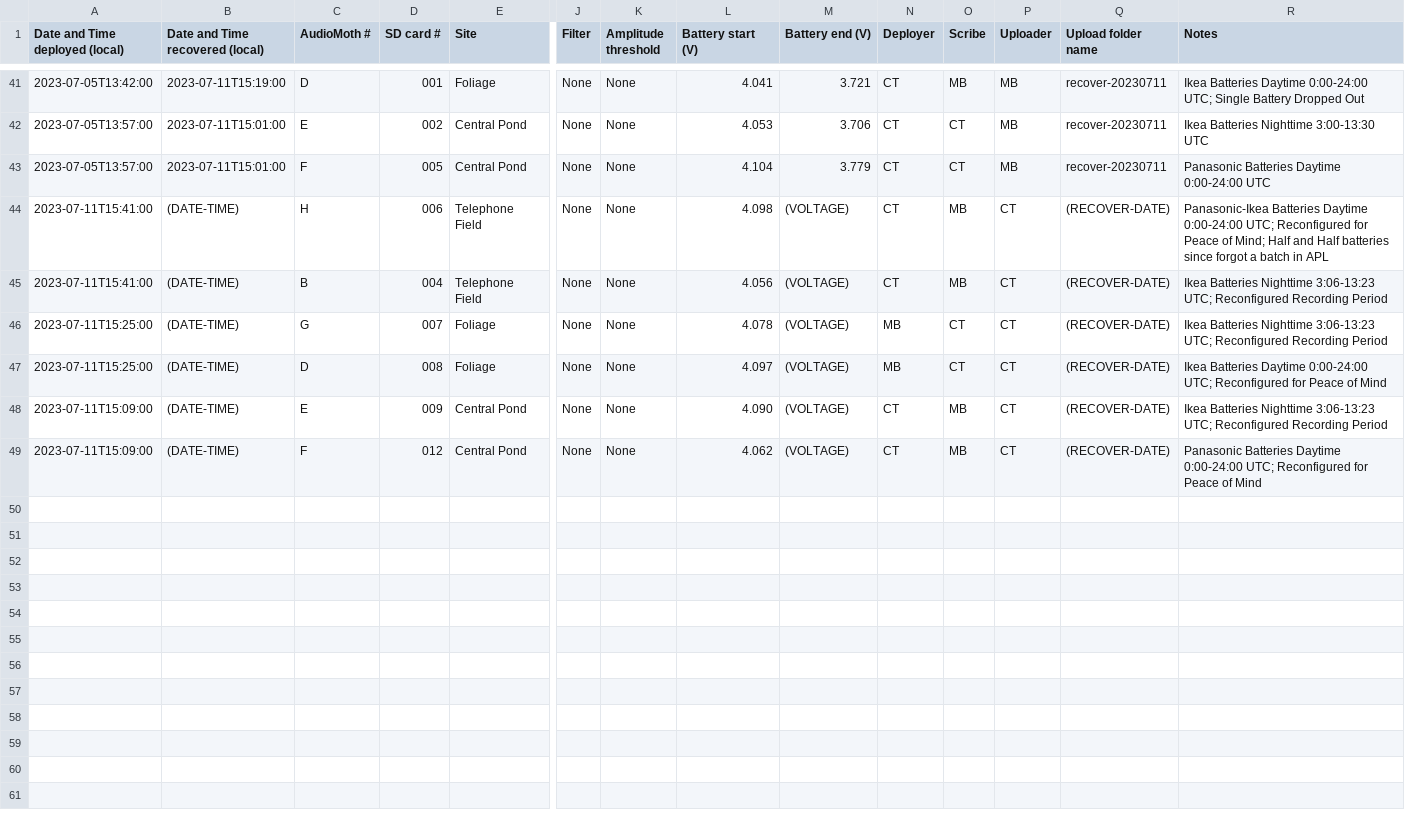
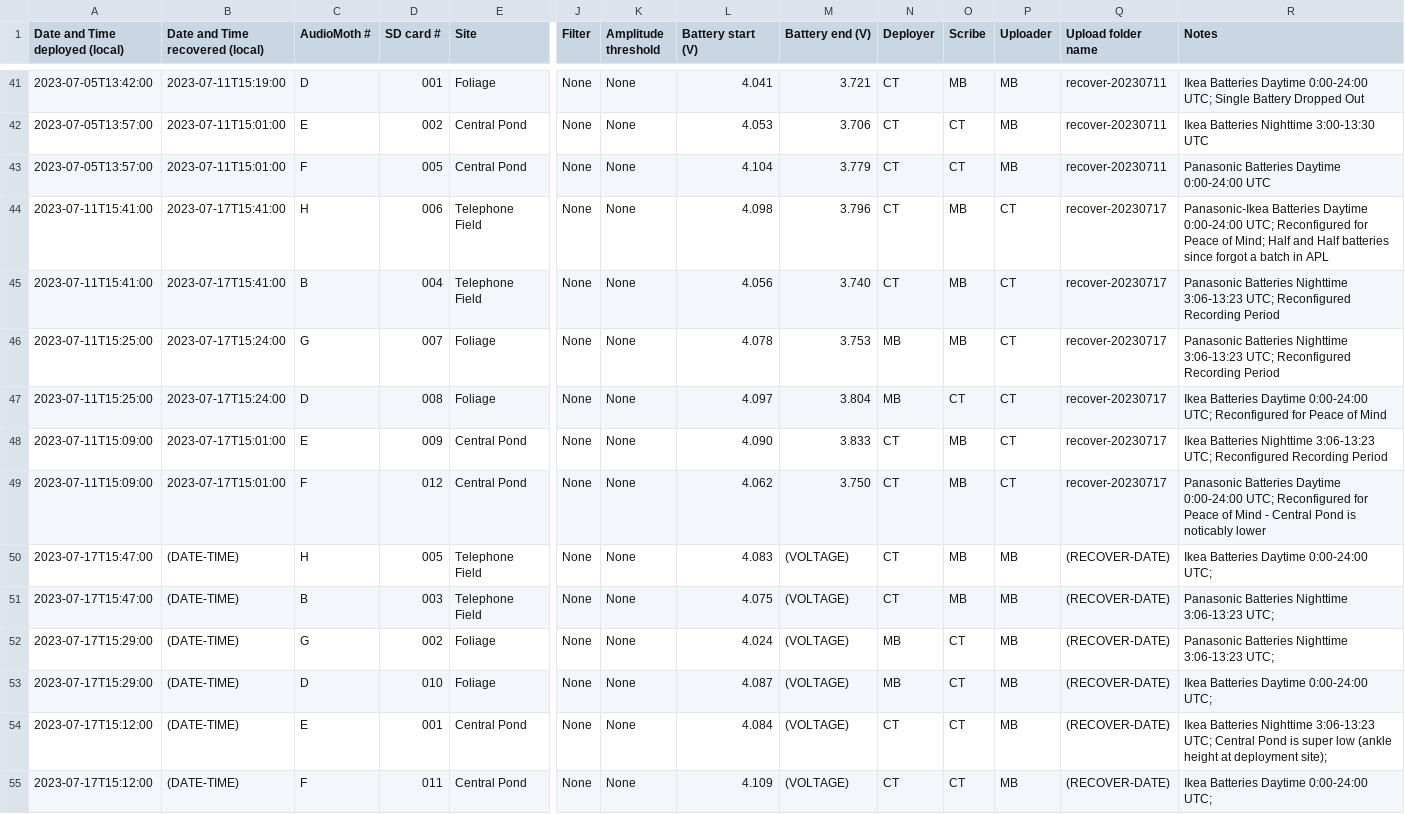
Before and after one commit to uw-echospace/ubna-field, a CSV file: field_records/ubna_2023.csv, drawn as a sheet; only a part is shown, gaps mark what is left out; rows hold the shown columns only; the diff names each change by its address in the sheet, - before the commit and + after, or states it on an @@ line.

Commit message:
Add deploy-20230717 records (#89)
Add csv records for deploy 20230717
Add pics for deploy 20230711

```diff
--- a/field_records/ubna_2023.csv
+++ b/field_records/ubna_2023.csv
-B44:B45 (Date and Time recovered (local)): (DATE-TIME)
+B44:B45 (Date and Time recovered (local)): 2023-07-17T15:41:00
-M44 (Battery end (V)): (VOLTAGE)
+M44 (Battery end (V)): 3.796
-Q44:Q49 (Upload folder name): (RECOVER-DATE)
+Q44:Q49 (Upload folder name): recover-20230717
-M45 (Battery end (V)): (VOLTAGE)
+M45 (Battery end (V)): 3.740
-R45:R46 (Notes): Ikea Batteries Nighttime…
+R45:R46 (Notes): Panasonic Batteries Nighttime…
-B46:B47 (Date and Time recovered (local)): (DATE-TIME)
+B46:B47 (Date and Time recovered (local)): 2023-07-17T15:24:00
-M46 (Battery end (V)): (VOLTAGE)
+M46 (Battery end (V)): 3.753
-O46 (Scribe): CT
+O46 (Scribe): MB
-M47 (Battery end (V)): (VOLTAGE)
+M47 (Battery end (V)): 3.804
-B48:B49 (Date and Time recovered (local)): (DATE-TIME)
+B48:B49 (Date and Time recovered (local)): 2023-07-17T15:01:00
-M48 (Battery end (V)): (VOLTAGE)
+M48 (Battery end (V)): 3.833
-M49 (Battery end (V)): (VOLTAGE)
+M49 (Battery end (V)): 3.750
-R49 (Notes): …of Mind
+R49 (Notes): …of Mind - Central Pond is noticably lower
+row 50: 2023-07-17T15:47:00 | (DATE-TIME) | H | 005 | Telephone Field | None | None | 4.083 | (VOLTAGE) | CT | MB | MB | (RECOVER-DATE) | Ikea Batteries Daytime 0:00-24:00 UTC;
+row 51: 2023-07-17T15:47:00 | (DATE-TIME) | B | 003 | Telephone Field | None | None | 4.075 | (VOLTAGE) | CT | MB | MB | (RECOVER-DATE) | Panasonic Batteries Nighttime 3:06-13:23 UTC;
+row 52: 2023-07-17T15:29:00 | (DATE-TIME) | G | 002 | Foliage | None | None | 4.024 | (VOLTAGE) | MB | CT | MB | (RECOVER-DATE) | Panasonic Batteries Nighttime 3:06-13:23 UTC;
+row 53: 2023-07-17T15:29:00 | (DATE-TIME) | D | 010 | Foliage | None | None | 4.087 | (VOLTAGE) | MB | CT | MB | (RECOVER-DATE) | Ikea Batteries Daytime 0:00-24:00 UTC;
+row 54: 2023-07-17T15:12:00 | (DATE-TIME) | E | 001 | Central Pond | None | None | 4.084 | (VOLTAGE) | CT | CT | MB | (RECOVER-DATE) | Ikea Batteries Nighttime 3:06-13:23 UTC; Central Pond is super low (ankle height at deployment site);
+row 55: 2023-07-17T15:12:00 | (DATE-TIME) | F | 011 | Central Pond | None | None | 4.109 | (VOLTAGE) | CT | CT | MB | (RECOVER-DATE) | Ikea Batteries Daytime 0:00-24:00 UTC;
```
Also changed, not shown: 3 other files.
